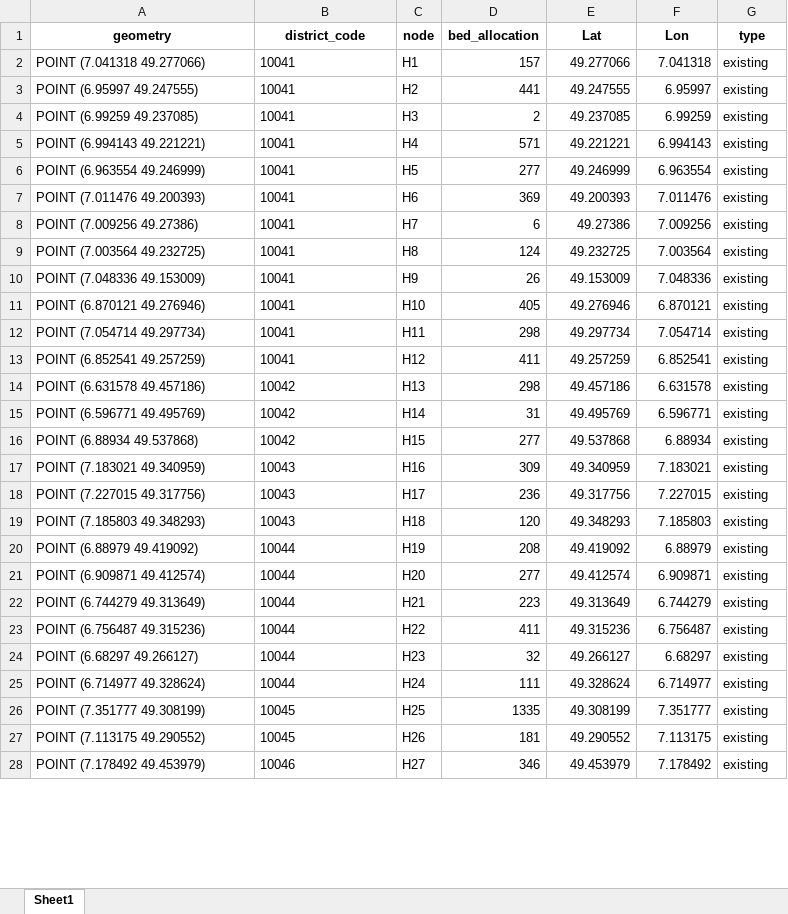
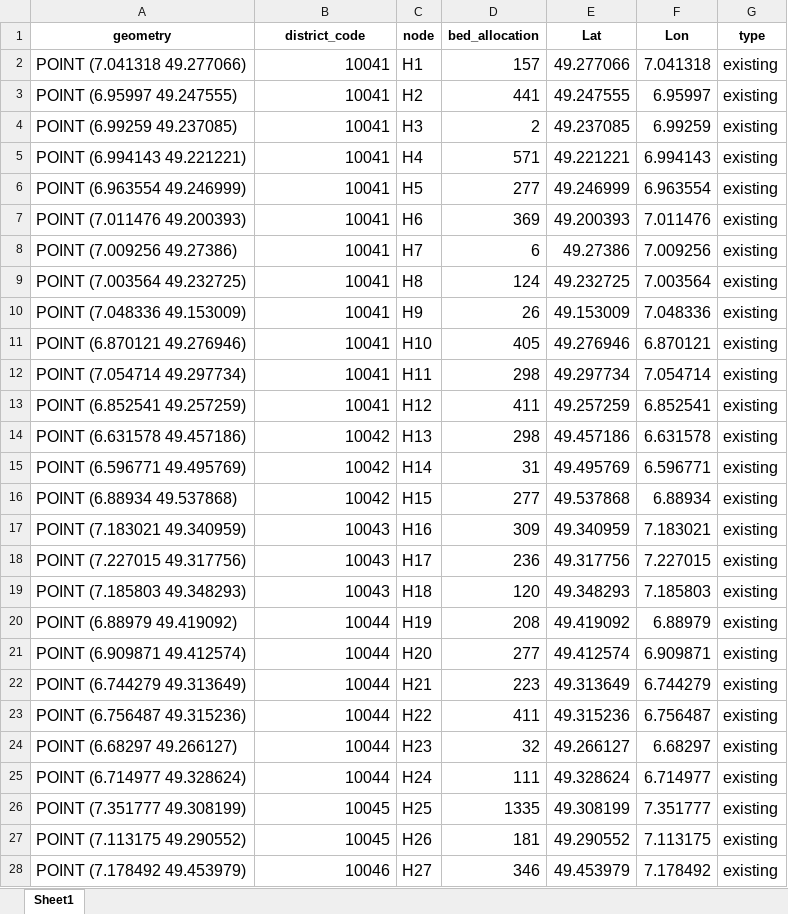
Before and after one commit to mwsyow/equity-aware-geospatial-ai-project, an Excel workbook: src/experiments/results/accessibility_based_model.xlsx, sheet Sheet1, drawn as a sheet; only a part is shown; values as stored, in another font and other column widths than the file's, no borders; charts and pictures not drawn; the diff covers the shown part only; the diff names each change by its address in the sheet, - before the commit and + after, or states it on an @@ line.

```diff
--- a/src/experiments/results/accessibility_based_model.xlsx (sheet Sheet1)
+++ b/src/experiments/results/accessibility_based_model.xlsx (sheet Sheet1)
@@ A2:G28 text size: larger @@
-B2:B28 alignment: left
+B2:B28 alignment: right
```
Also changed, not shown: 9 added rows, 9 removed rows, 4 edited cells and cell formats elsewhere in this sheet, charts or pictures, src/evaluation/data/processed/RES_main_model_travel_time_from_sample_to_hospital.xlsx, src/evaluation/data/processed/nearest_hospitals_to_sample_points.xlsx, 32 other files.
